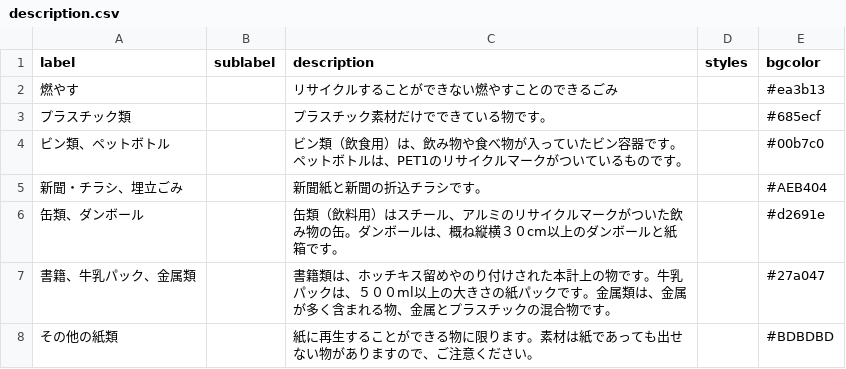
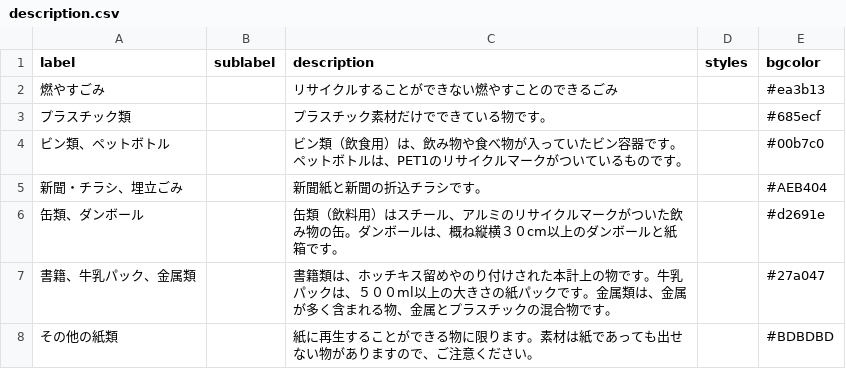
Before and after one commit to yasugiK5374/5374, a CSV file: data/description.csv, drawn as a sheet.

Commit message:
Update description.csv

```diff
--- a/data/description.csv
+++ b/data/description.csv
@@ -1,3 +1,3 @@
 label,sublabel,description,styles,bgcolor
-燃やす,,リサイクルすることができない燃やすことのできるごみ,,#ea3b13
+燃やすごみ,,リサイクルすることができない燃やすことのできるごみ,,#ea3b13
 プラスチック類,,プラスチック素材だけでできている物です。,,#685ecf
```
